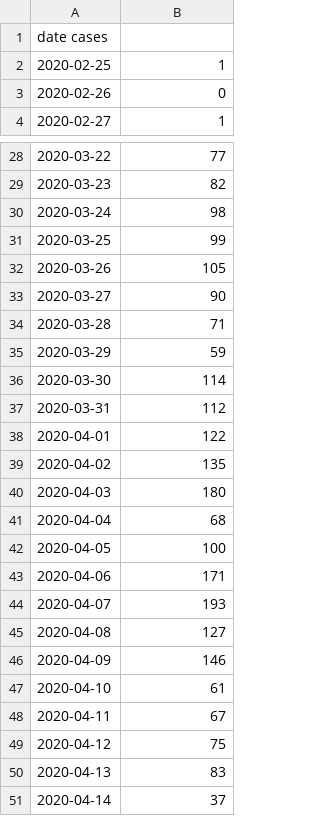
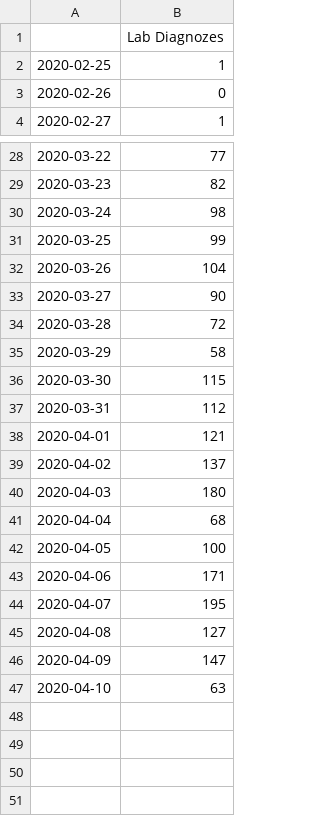
Before and after one commit to k-sys/covid-19, a CSV file: finland_stat.csv, drawn as a sheet; only a part is shown, gaps mark what is left out.

```diff
--- a/finland_stat.csv
+++ b/finland_stat.csv
@@ -1,2 +1,2 @@
-date    cases
+	Lab Diagnozes
 2020-02-25	1
@@ -31,10 +31,10 @@ date    cases
 2020-03-25	99
-2020-03-26	105
+2020-03-26	104
 2020-03-27	90
-2020-03-28	71
-2020-03-29	59
-2020-03-30	114
+2020-03-28	72
+2020-03-29	58
+2020-03-30	115
 2020-03-31	112
-2020-04-01	122
-2020-04-02	135
+2020-04-01	121
+2020-04-02	137
 2020-04-03	180
@@ -43,9 +43,5 @@ date    cases
 2020-04-06	171
-2020-04-07	193
+2020-04-07	195
 2020-04-08	127
-2020-04-09	146
-2020-04-10	61
-2020-04-11	67
-2020-04-12	75
-2020-04-13	83
-2020-04-14	37
+2020-04-09	147
+2020-04-10	63
```
Also changed, not shown: 1 other file.
